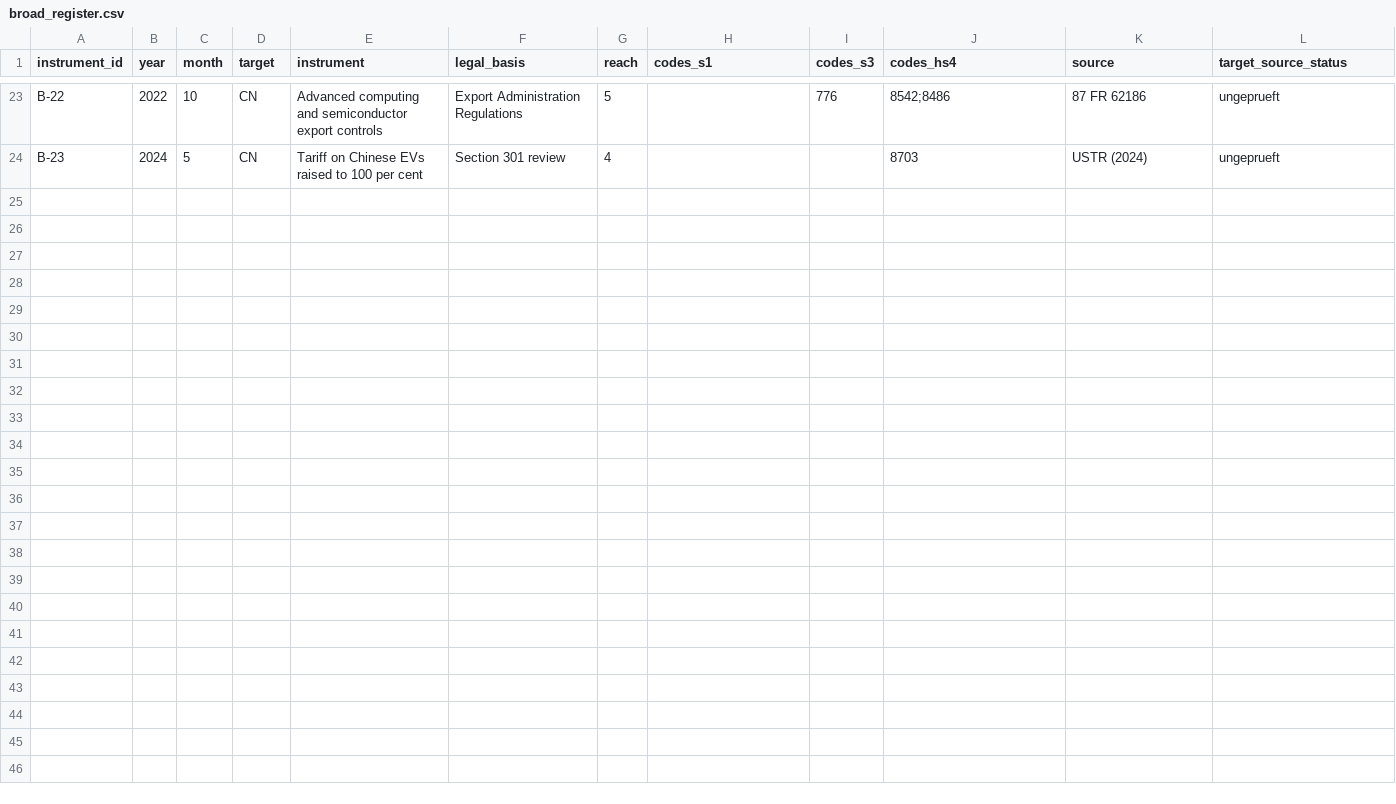
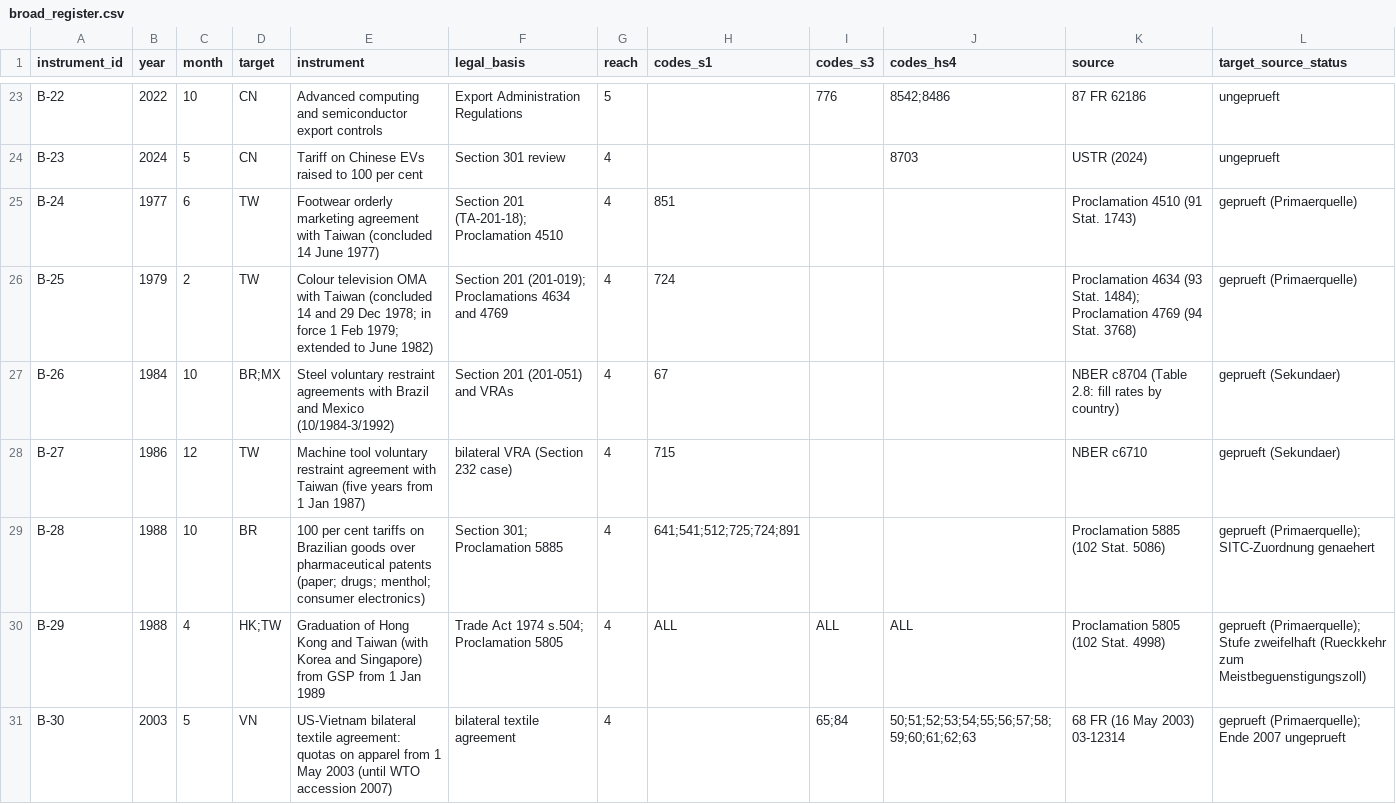
Before and after one commit to wfhungerland/AMNESIA, a CSV file: data/broad_register.csv, drawn as a sheet; only a part is shown, gaps mark what is left out; the diff covers the shown part only; the diff names each change by its address in the sheet, - before the commit and + after, or states it on an @@ line.

```diff
--- a/data/broad_register.csv
+++ b/data/broad_register.csv
+row 25: B-24 | 1977 | 6 | TW | Footwear orderly marketing agreement with Taiwan (concluded 14 June 1977) | Section 201 (TA-201-18); Proclamation 4510 | 4 | 851 |  |  | Proclamation 4510 (91 Stat. 1743) | geprueft (Primaerquelle)
+row 26: B-25 | 1979 | 2 | TW | Colour television OMA with Taiwan (concluded 14 and 29 Dec 1978; in force 1 Feb 1979; extended to June 1982) | Section 201 (201-019); Proclamations 4634 and 4769 | 4 | 724 |  |  | Proclamation 4634 (93 Stat. 1484); Proclamation 4769 (94 Stat. 3768) | geprueft (Primaerquelle)
+row 27: B-26 | 1984 | 10 | BR;MX | Steel voluntary restraint agreements with Brazil and Mexico (10/1984-3/1992) | Section 201 (201-051) and VRAs | 4 | 67 |  |  | NBER c8704 (Table 2.8: fill rates by country) | geprueft (Sekundaer)
+row 28: B-27 | 1986 | 12 | TW | Machine tool voluntary restraint agreement with Taiwan (five years from 1 Jan 1987) | bilateral VRA (Section 232 case) | 4 | 715 |  |  | NBER c6710 | geprueft (Sekundaer)
+row 29: B-28 | 1988 | 10 | BR | 100 per cent tariffs on Brazilian goods over pharmaceutical patents (paper; drugs; menthol; consumer electronics) | Section 301; Proclamation 5885 | 4 | 641;541;512;725;724;891 |  |  | Proclamation 5885 (102 Stat. 5086) | geprueft (Primaerquelle); SITC-Zuordnung genaehert
+row 30: B-29 | 1988 | 4 | HK;TW | Graduation of Hong Kong and Taiwan (with Korea and Singapore) from GSP from 1 Jan 1989 | Trade Act 1974 s.504; Proclamation 5805 | 4 | ALL | ALL | ALL | Proclamation 5805 (102 Stat. 4998) | geprueft (Primaerquelle); Stufe zweifelhaft (Rueckkehr zum Meistbeguenstigungszoll)
+row 31: B-30 | 2003 | 5 | VN | US-Vietnam bilateral textile agreement: quotas on apparel from 1 May 2003 (until WTO accession 2007) | bilateral textile agreement | 4 |  | 65;84 | 50;51;52;53;54;55;56;57;58;59;60;61;62;63 | 68 FR (16 May 2003) 03-12314 | geprueft (Primaerquelle); Ende 2007 ungeprueft
```
Also changed, not shown: 6 added rows and 4 edited cells elsewhere in this file, 2 other files.
